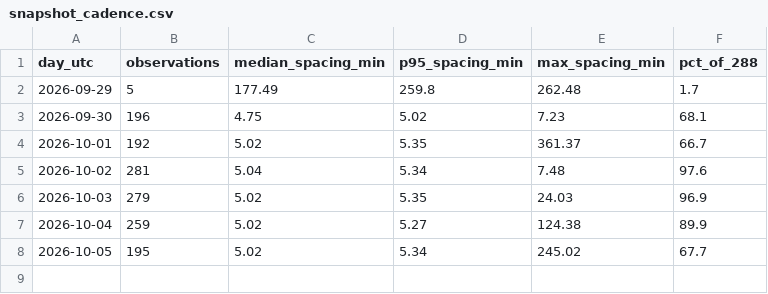
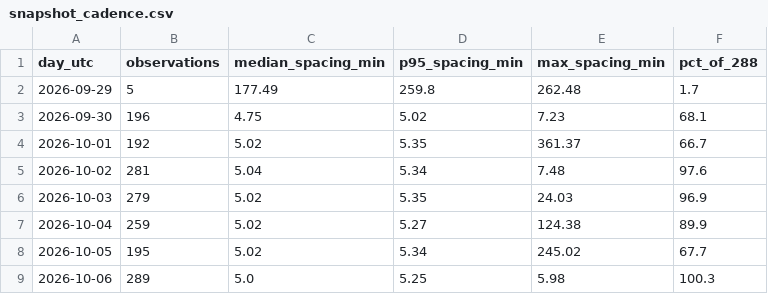
Before and after one commit to amaya507/sitr-panama-archive, a CSV file: data/manifest/snapshot_cadence.csv, drawn as a sheet.

```diff
--- a/data/manifest/snapshot_cadence.csv
+++ b/data/manifest/snapshot_cadence.csv
@@ -8 +8,2 @@ day_utc,observations,median_spacing_min,p95_spacing_min,max_spacing_min,pct_of_2
 2026-10-05,195,5.02,5.34,245.02,67.7
+2026-10-06,289,5.0,5.25,5.98,100.3
```
Also changed, not shown: data/manifest/drift_log.csv, data/manifest/endpoint_probes.csv, 22 other files.
